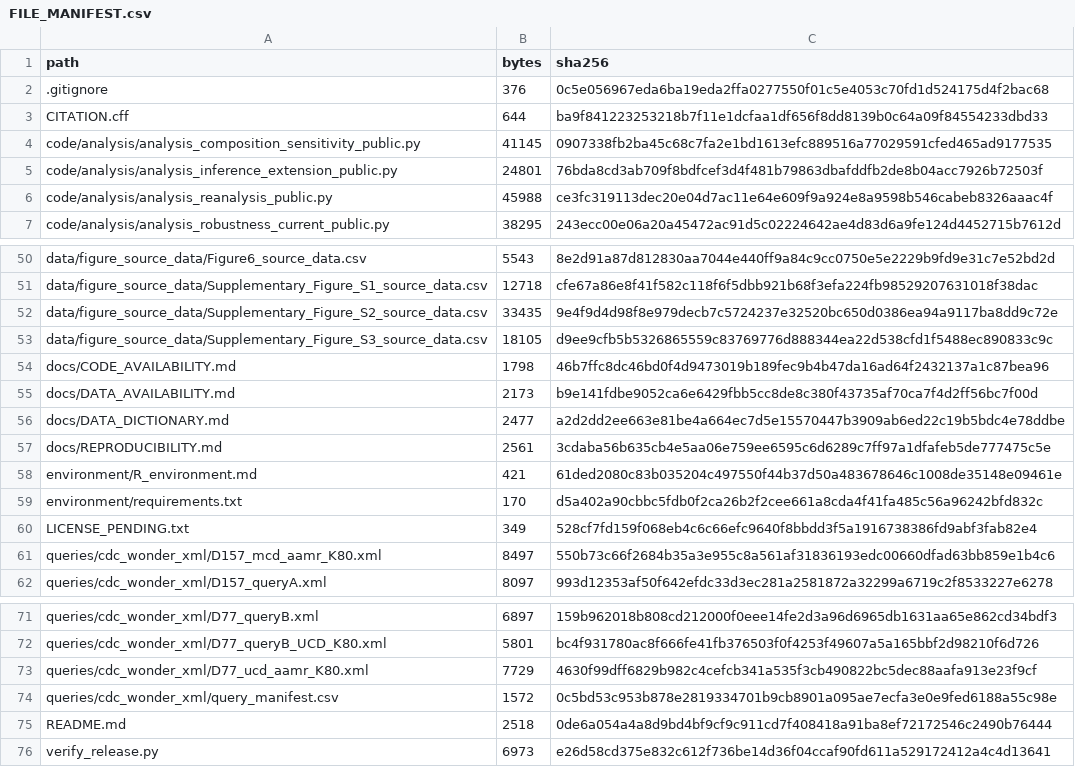
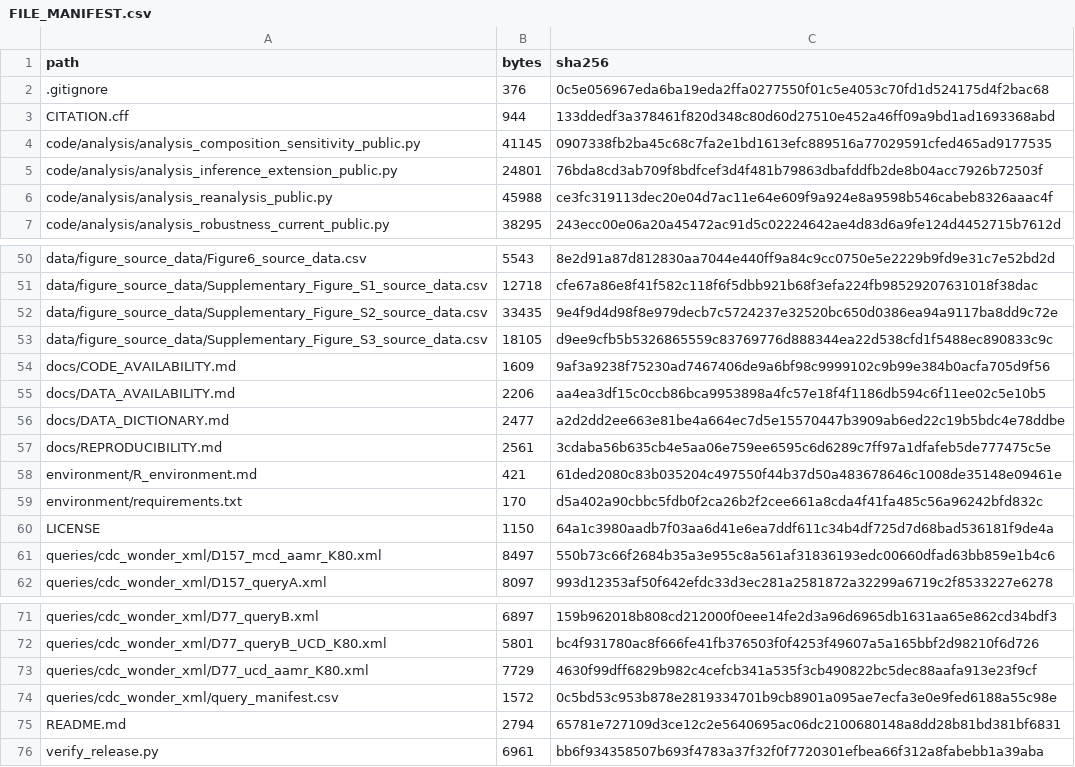
Before and after one commit to FENG1567/cholelithiasis-mcd-ucf, a CSV file: docs/FILE_MANIFEST.csv, drawn as a sheet; only a part is shown, gaps mark what is left out.

```diff
--- a/docs/FILE_MANIFEST.csv
+++ b/docs/FILE_MANIFEST.csv
@@ -2,3 +2,3 @@ path,bytes,sha256
 .gitignore,376,0c5e056967eda6ba19eda2ffa0277550f01c5e4053c70fd1d524175d4f2bac68
-CITATION.cff,644,ba9f841223253218b7f11e1dcfaa1df656f8dd8139b0c64a09f84554233dbd33
+CITATION.cff,944,133ddedf3a378461f820d348c80d60d27510e452a46ff09a9bd1ad1693368abd
 code/analysis/analysis_composition_sensitivity_public.py,41145,0907338fb2ba45c68c7fa2e1bd1613efc889516a77029591cfed465ad9177535
@@ -53,4 +53,4 @@ data/figure_source_data/Supplementary_Figure_S2_source_data.csv,33435,9e4f9d4d98
 data/figure_source_data/Supplementary_Figure_S3_source_data.csv,18105,d9ee9cfb5b5326865559c83769776d888344ea22d538cfd1f5488ec890833c9c
-docs/CODE_AVAILABILITY.md,1798,46b7ffc8dc46bd0f4d9473019b189fec9b4b47da16ad64f2432137a1c87bea96
-docs/DATA_AVAILABILITY.md,2173,b9e141fdbe9052ca6e6429fbb5cc8de8c380f43735af70ca7f4d2ff56bc7f00d
+docs/CODE_AVAILABILITY.md,1609,9af3a9238f75230ad7467406de9a6bf98c9999102c9b99e384b0acfa705d9f56
+docs/DATA_AVAILABILITY.md,2206,aa4ea3df15c0ccb86bca9953898a4fc57e18f4f1186db594c6f11ee02c5e10b5
 docs/DATA_DICTIONARY.md,2477,a2d2dd2ee663e81be4a664ec7d5e15570447b3909ab6ed22c19b5bdc4e78ddbe
@@ -59,3 +59,3 @@ environment/R_environment.md,421,61ded2080c83b035204c497550f44b37d50a483678646c1
 environment/requirements.txt,170,d5a402a90cbbc5fdb0f2ca26b2f2cee661a8cda4f41fa485c56a96242bfd832c
-LICENSE_PENDING.txt,349,528cf7fd159f068eb4c6c66efc9640f8bbdd3f5a1916738386fd9abf3fab82e4
+LICENSE,1150,64a1c3980aadb7f03aa6d41e6ea7ddf611c34b4df725d7d68bad536181f9de4a
 queries/cdc_wonder_xml/D157_mcd_aamr_K80.xml,8497,550b73c66f2684b35a3e955c8a561af31836193edc00660dfad63bb859e1b4c6
@@ -74,3 +74,3 @@ queries/cdc_wonder_xml/D77_ucd_aamr_K80.xml,7729,4630f99dff6829b982c4cefcb341a53
 queries/cdc_wonder_xml/query_manifest.csv,1572,0c5bd53c953b878e2819334701b9cb8901a095ae7ecfa3e0e9fed6188a55c98e
-README.md,2518,0de6a054a4a8d9bd4bf9cf9c911cd7f408418a91ba8ef72172546c2490b76444
-verify_release.py,6973,e26d58cd375e832c612f736be14d36f04ccaf90fd611a529172412a4c4d13641
+README.md,2794,65781e727109d3ce12c2e5640695ac06dc2100680148a8dd28b81bd381bf6831
+verify_release.py,6961,bb6f934358507b693f4783a37f32f0f7720301efbea66f312a8fabebb1a39aba
```
Also changed, not shown: 7 other files.
